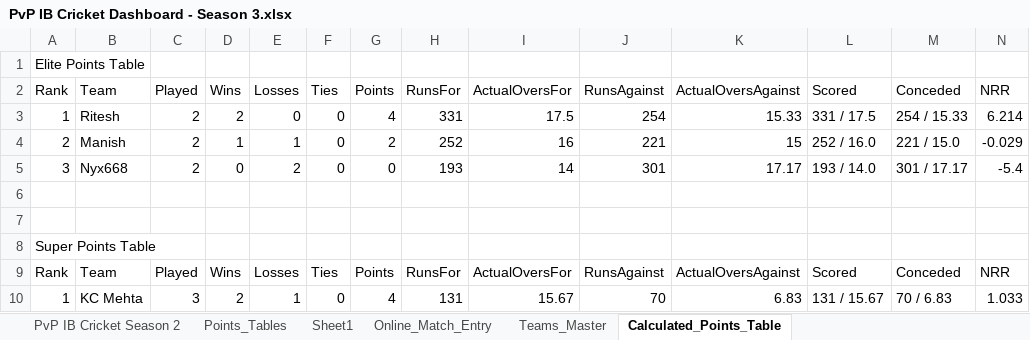
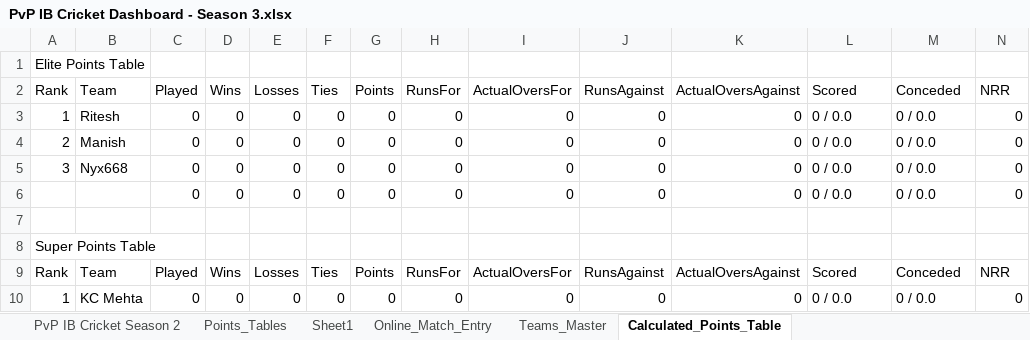
Before and after one commit to varshnem/PvP-IB-Cricket-Dashboard, an Excel workbook: PvP IB Cricket Dashboard - Season 3.xlsx, sheet Calculated_Points_Table, drawn as a sheet; only a part is shown; values as stored, in another font and other column widths than the file's, no borders; removed rows and columns are numbered as before the commit, all else as after; the diff covers the shown part only; the diff names each change by its address in the sheet, - before the commit and + after, or states it on an @@ line.

```diff
--- a/PvP IB Cricket Dashboard - Season 3.xlsx (sheet Calculated_Points_Table)
+++ b/PvP IB Cricket Dashboard - Season 3.xlsx (sheet Calculated_Points_Table)
-C3 (Played): 2
+C3 (Played): 0
-D3 (Wins): 2
+D3 (Wins): 0
-G3 (Points): 4
+G3 (Points): 0
-H3 (RunsFor): 331
+H3 (RunsFor): 0
-I3 (ActualOversFor): 17.5
+I3 (ActualOversFor): 0
-J3 (RunsAgainst): 254
+J3 (RunsAgainst): 0
-K3 (ActualOversAgainst): 15.33
+K3 (ActualOversAgainst): 0
-L3 (Scored): 331 / 17.5
+L3 (Scored): 0 / 0.0
-M3 (Conceded): 254 / 15.33
+M3 (Conceded): 0 / 0.0
-N3 (NRR): 6.214
+N3 (NRR): 0
-row 4: 2 | Manish | 2 | 1 | 1 | 0 | 2 | 252 | 16 | 221 | 15 | 252 / 16.0 | 221 / 15.0 | -0.029
+row 4: 2 | Manish | 0 | 0 | 0 | 0 | 0 | 0 | 0 | 0 | 0 | 0 / 0.0 | 0 / 0.0 | 0
-C5 (Played): 2
+C5 (Played): 0
-E5 (Losses): 2
+E5 (Losses): 0
-H5 (RunsFor): 193
+H5 (RunsFor): 0
-I5 (ActualOversFor): 14
+I5 (ActualOversFor): 0
-J5 (RunsAgainst): 301
+J5 (RunsAgainst): 0
-K5 (ActualOversAgainst): 17.17
+K5 (ActualOversAgainst): 0
-L5 (Scored): 193 / 14.0
+L5 (Scored): 0 / 0.0
-M5 (Conceded): 301 / 17.17
+M5 (Conceded): 0 / 0.0
-N5 (NRR): -5.4
+N5 (NRR): 0
-row 6: (empty)
+row 6:  |  | 0 | 0 | 0 | 0 | 0 | 0 | 0 | 0 | 0 | 0 / 0.0 | 0 / 0.0 | 0
-row 10: 1 | KC Mehta | 3 | 2 | 1 | 0 | 4 | 131 | 15.67 | 70 | 6.83 | 131 / 15.67 | 70 / 6.83 | 1.033
+row 10: 1 | KC Mehta | 0 | 0 | 0 | 0 | 0 | 0 | 0 | 0 | 0 | 0 / 0.0 | 0 / 0.0 | 0
```
Also changed, not shown: 59 edited cells elsewhere in this sheet, PvP IB Cricket Dashboard - Season 2.xlsx.
